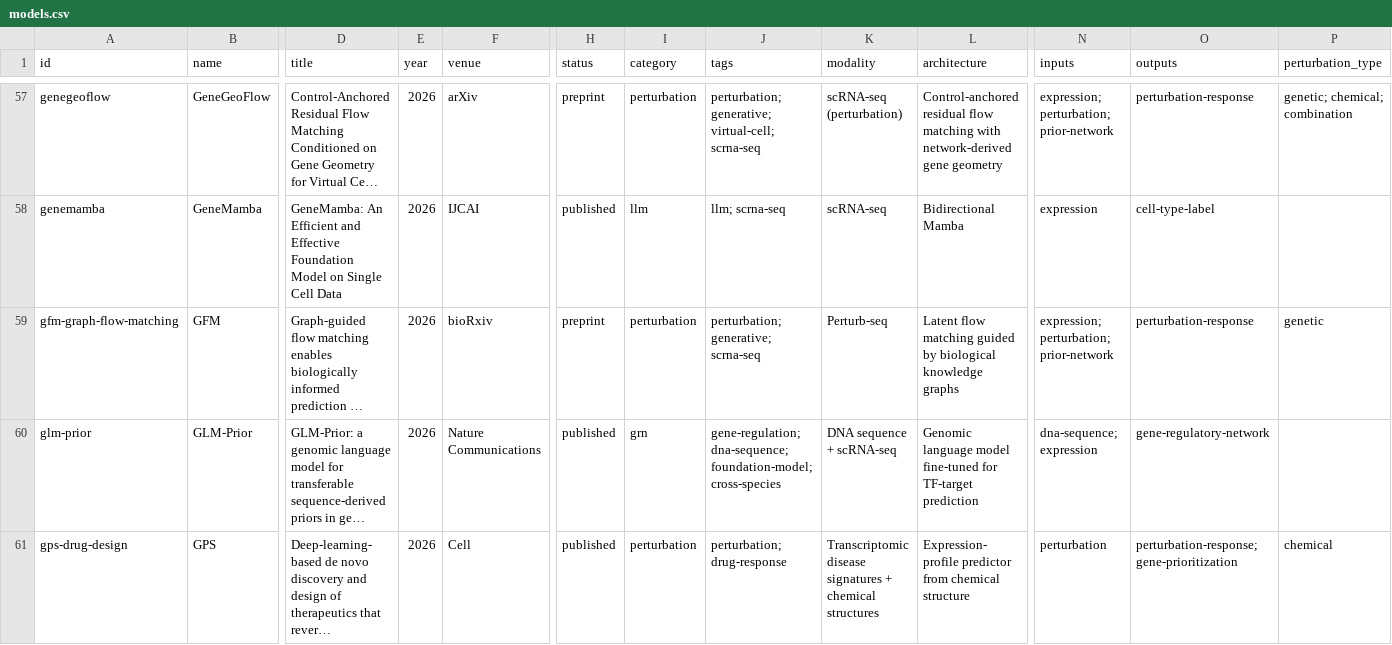
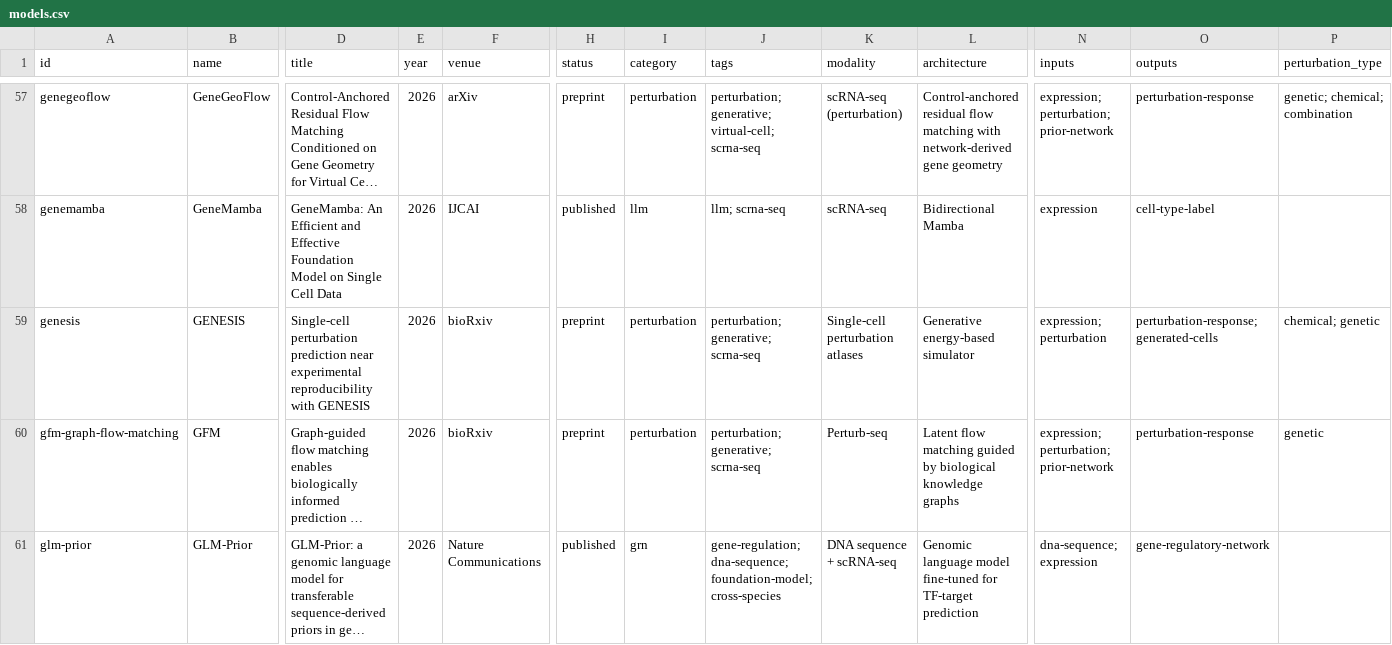
Before and after one commit to MohammadUsman0/single-cell-foundation-models, a CSV file: exports/models.csv, drawn as a sheet; only a part is shown, gaps mark what is left out; the shorter side is filled out with more unchanged rows; long unchanged cells end in …; rows hold the shown columns only; the diff covers the shown part only; the diff names each change by its address in the sheet, - before the commit and + after, or states it on an @@ line.

```diff
--- a/exports/models.csv
+++ b/exports/models.csv
+row 59: genesis | GENESIS | Single-cell perturbation prediction near experimental reproducibility with GENESIS | 2026 | bioRxiv | preprint | perturbation | perturbation; generative; scrna-seq | Single-cell perturbation atlases | Generative energy-based simulator | expression; perturbation | perturbation-response; generated-cells | chemical; genetic
```
Also changed, not shown: 2 added rows elsewhere in this file, 40 other files.
